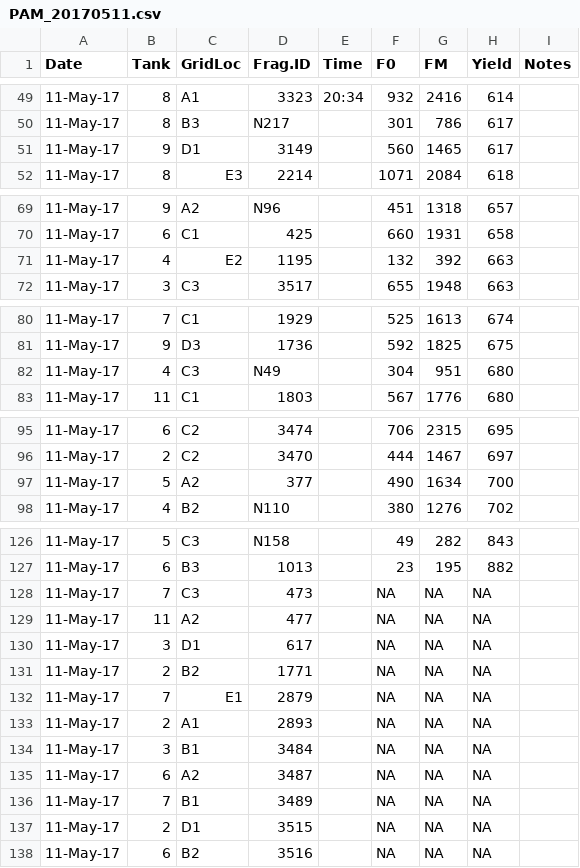
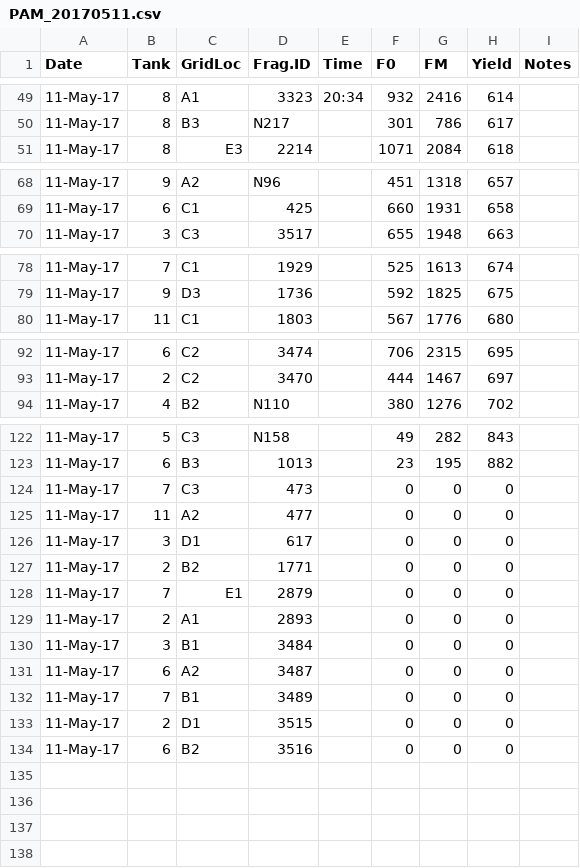
Before and after one commit to shaylematsuda/Hawaiian-coral-thermal-tolerance, a CSV file: Data/PAM_20170511.csv, drawn as a sheet; only a part is shown, gaps mark what is left out.

```diff
--- a/Data/PAM_20170511.csv
+++ b/Data/PAM_20170511.csv
@@ -50,3 +50,2 @@ Date,Tank,GridLoc,Frag.ID,Time,F0,FM,Yield,Notes
 11-May-17,8,B3,N217,,301,786,617,
-11-May-17,9,D1,3149,,560,1465,617,
 11-May-17,8,E3,2214,,1071,2084,618,
@@ -70,3 +69,2 @@ Date,Tank,GridLoc,Frag.ID,Time,F0,FM,Yield,Notes
 11-May-17,6,C1,425,,660,1931,658,
-11-May-17,4,E2,1195,,132,392,663,
 11-May-17,3,C3,3517,,655,1948,663,
@@ -81,3 +79,2 @@ Date,Tank,GridLoc,Frag.ID,Time,F0,FM,Yield,Notes
 11-May-17,9,D3,1736,,592,1825,675,
-11-May-17,4,C3,N49,,304,951,680,
 11-May-17,11,C1,1803,,567,1776,680,
@@ -96,3 +93,2 @@ Date,Tank,GridLoc,Frag.ID,Time,F0,FM,Yield,Notes
 11-May-17,2,C2,3470,,444,1467,697,
-11-May-17,5,A2,377,,490,1634,700,
 11-May-17,4,B2,N110,,380,1276,702,
@@ -127,12 +123,12 @@ Date,Tank,GridLoc,Frag.ID,Time,F0,FM,Yield,Notes
 11-May-17,6,B3,1013,,23,195,882,
-11-May-17,7,C3,473,,NA,NA,NA,
-11-May-17,11,A2,477,,NA,NA,NA,
-11-May-17,3,D1,617,,NA,NA,NA,
-11-May-17,2,B2,1771,,NA,NA,NA,
-11-May-17,7,E1,2879,,NA,NA,NA,
-11-May-17,2,A1,2893,,NA,NA,NA,
-11-May-17,3,B1,3484,,NA,NA,NA,
-11-May-17,6,A2,3487,,NA,NA,NA,
-11-May-17,7,B1,3489,,NA,NA,NA,
-11-May-17,2,D1,3515,,NA,NA,NA,
-11-May-17,6,B2,3516,,NA,NA,NA,
+11-May-17,7,C3,473,,0,0,0,
+11-May-17,11,A2,477,,0,0,0,
+11-May-17,3,D1,617,,0,0,0,
+11-May-17,2,B2,1771,,0,0,0,
+11-May-17,7,E1,2879,,0,0,0,
+11-May-17,2,A1,2893,,0,0,0,
+11-May-17,3,B1,3484,,0,0,0,
+11-May-17,6,A2,3487,,0,0,0,
+11-May-17,7,B1,3489,,0,0,0,
+11-May-17,2,D1,3515,,0,0,0,
+11-May-17,6,B2,3516,,0,0,0,
```
Also changed, not shown: Data/PAM_20170420.csv, Data/PAM_20170427.csv, 11 other files.
